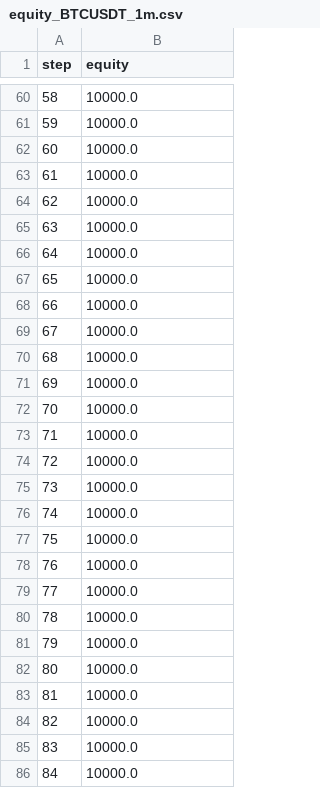
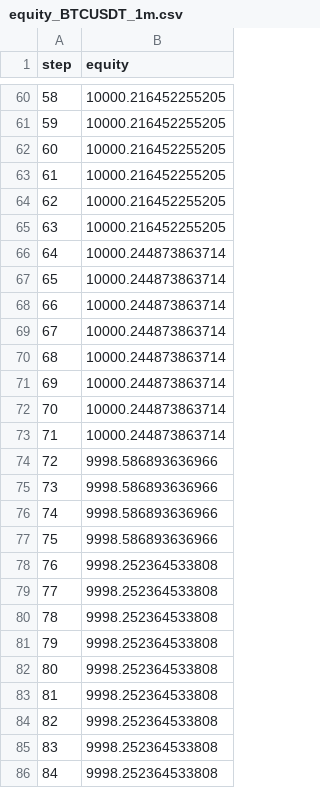
Before and after one commit to jmbcreatve/tradewarrior_demo, a CSV file: analytics/equity_BTCUSDT_1m.csv, drawn as a sheet; only a part is shown, gaps mark what is left out; the diff covers the shown part only.

```diff
--- a/analytics/equity_BTCUSDT_1m.csv
+++ b/analytics/equity_BTCUSDT_1m.csv
@@ -60,27 +60,27 @@ step,equity
-58,10000.0
-59,10000.0
-60,10000.0
-61,10000.0
-62,10000.0
-63,10000.0
-64,10000.0
-65,10000.0
-66,10000.0
-67,10000.0
-68,10000.0
-69,10000.0
-70,10000.0
-71,10000.0
-72,10000.0
-73,10000.0
-74,10000.0
-75,10000.0
-76,10000.0
-77,10000.0
-78,10000.0
-79,10000.0
-80,10000.0
-81,10000.0
-82,10000.0
-83,10000.0
-84,10000.0
+58,10000.216452255205
+59,10000.216452255205
+60,10000.216452255205
+61,10000.216452255205
+62,10000.216452255205
+63,10000.216452255205
+64,10000.244873863714
+65,10000.244873863714
+66,10000.244873863714
+67,10000.244873863714
+68,10000.244873863714
+69,10000.244873863714
+70,10000.244873863714
+71,10000.244873863714
+72,9998.586893636966
+73,9998.586893636966
+74,9998.586893636966
+75,9998.586893636966
+76,9998.252364533808
+77,9998.252364533808
+78,9998.252364533808
+79,9998.252364533808
+80,9998.252364533808
+81,9998.252364533808
+82,9998.252364533808
+83,9998.252364533808
+84,9998.252364533808
```
Also changed, not shown: 170 edited cells elsewhere in this file, analytics/trades_BTCUSDT_1m.csv, 1 other file.
